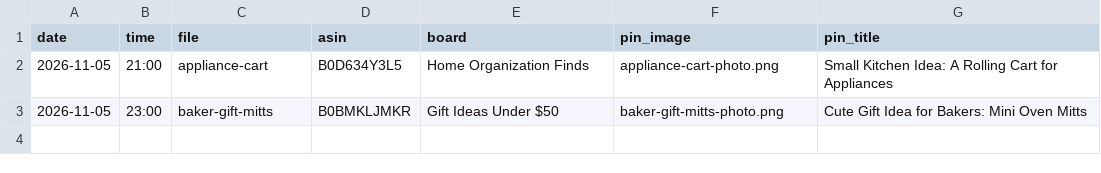
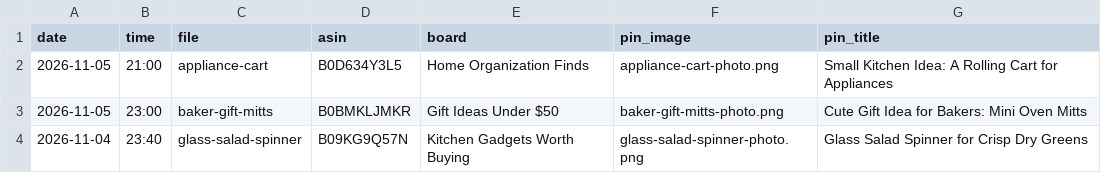
Before and after one commit to juangranero2003-design/nicefinds, a CSV file: pins/photo_pins.csv, drawn as a sheet.

```diff
--- a/pins/photo_pins.csv
+++ b/pins/photo_pins.csv
@@ -3 +3,2 @@ date,time,file,asin,board,pin_image,pin_title
 2026-11-05,23:00,baker-gift-mitts,B0BMKLJMKR,Gift Ideas Under $50,baker-gift-mitts-photo.png,Cute Gift Idea for Bakers: Mini Oven Mitts
+2026-11-04,23:40,glass-salad-spinner,B09KG9Q57N,Kitchen Gadgets Worth Buying,glass-salad-spinner-photo.png,Glass Salad Spinner for Crisp Dry Greens
```
Also changed, not shown: 1 other file.
